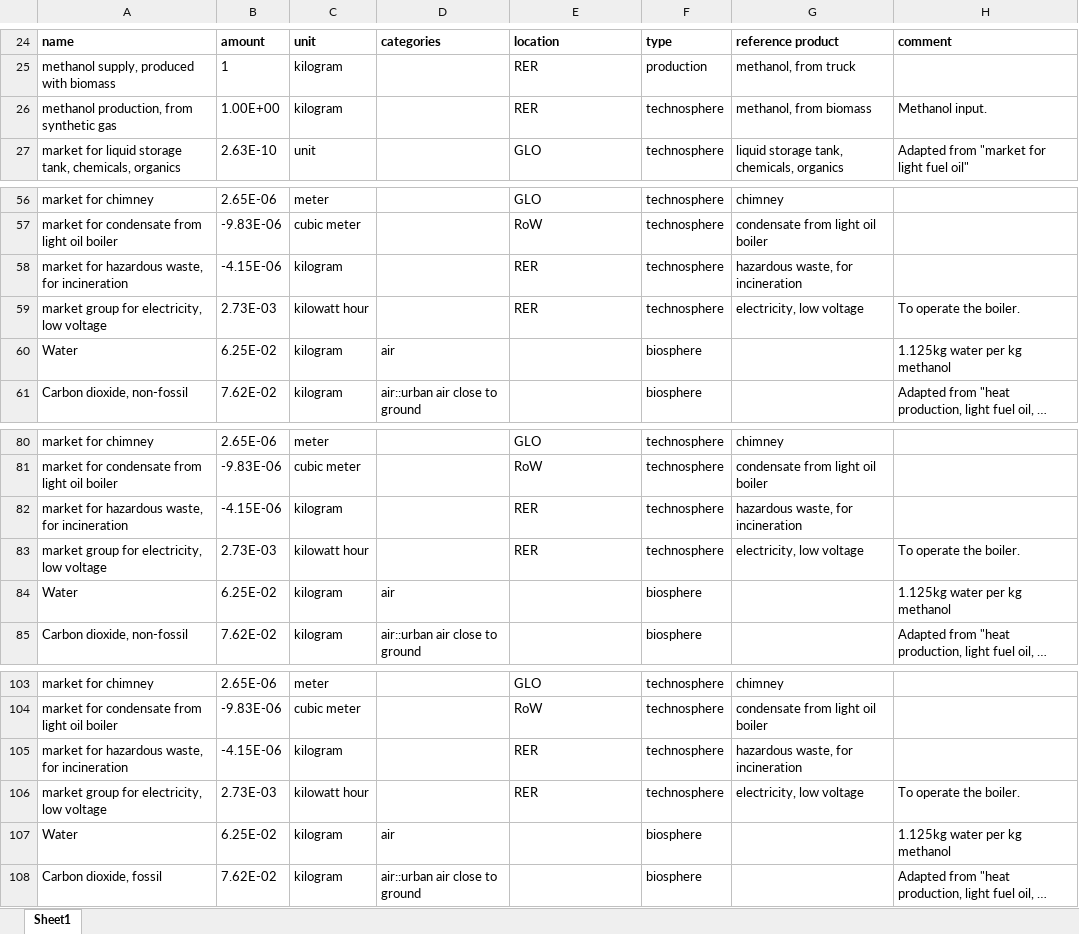
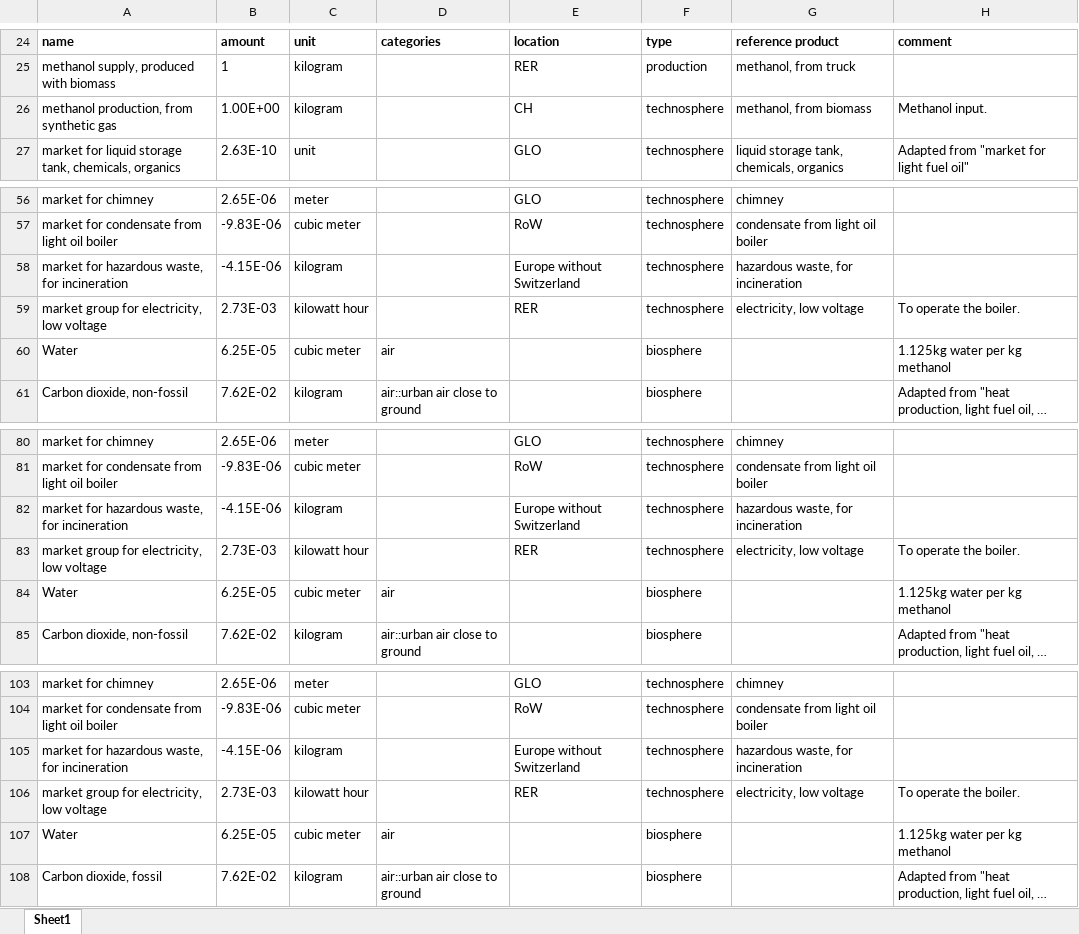
Before and after one commit to romainsacchi/rmnd-lca, an Excel workbook: premise/data/additional_inventories/lci-methanol-heating.xlsx, sheet Sheet1, drawn as a sheet; only a part is shown, gaps mark what is left out; long unchanged cells end in …; values as stored, in another font and other column widths than the file's, no borders; the diff names each change by its address in the sheet, - before the commit and + after, or states it on an @@ line.

```diff
--- a/premise/data/additional_inventories/lci-methanol-heating.xlsx (sheet Sheet1)
+++ b/premise/data/additional_inventories/lci-methanol-heating.xlsx (sheet Sheet1)
-E26: RER
+E26: CH
-E58: RER
+E58: Europe without Switzerland
-B60: 6.25E-02
+B60: 6.25E-05
-C60: kilogram
+C60: cubic meter
-E82: RER
+E82: Europe without Switzerland
-B84: 6.25E-02
+B84: 6.25E-05
-C84: kilogram
+C84: cubic meter
-E105: RER
+E105: Europe without Switzerland
-B107: 6.25E-02
+B107: 6.25E-05
-C107: kilogram
+C107: cubic meter
```
Also changed, not shown: premise/data/additional_inventories/lci-hydrogen-distribution.xlsx, premise/data/additional_inventories/lci-hydrogen-heating.xlsx, 1 other file.
